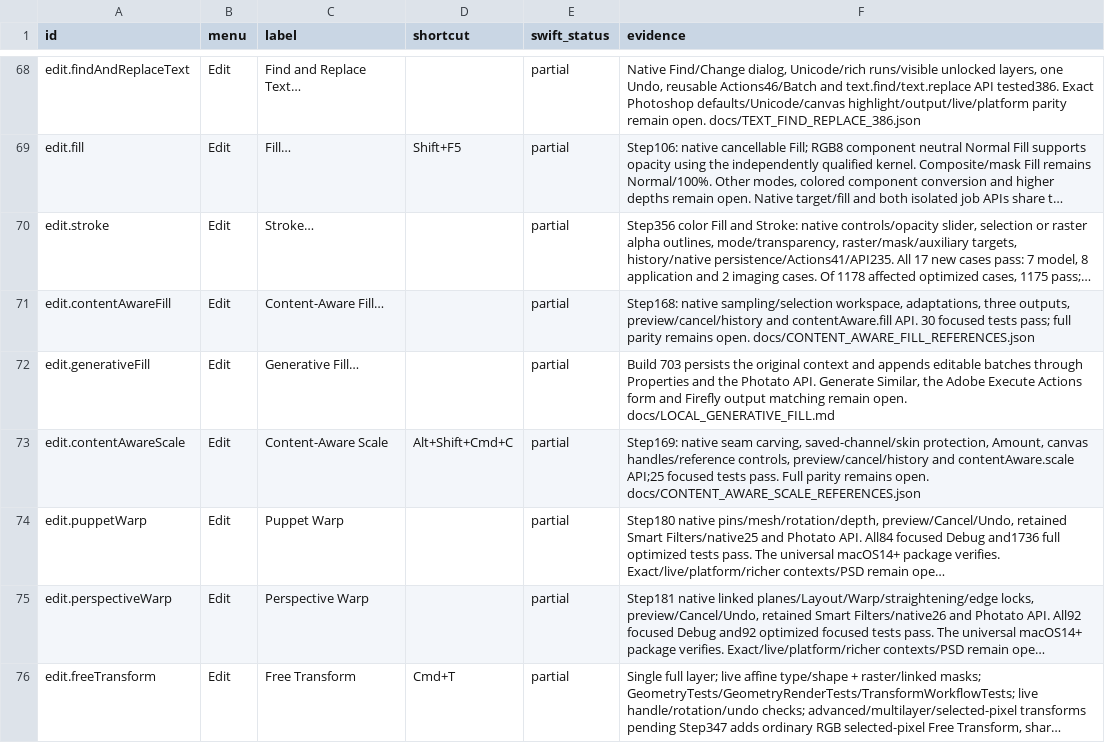
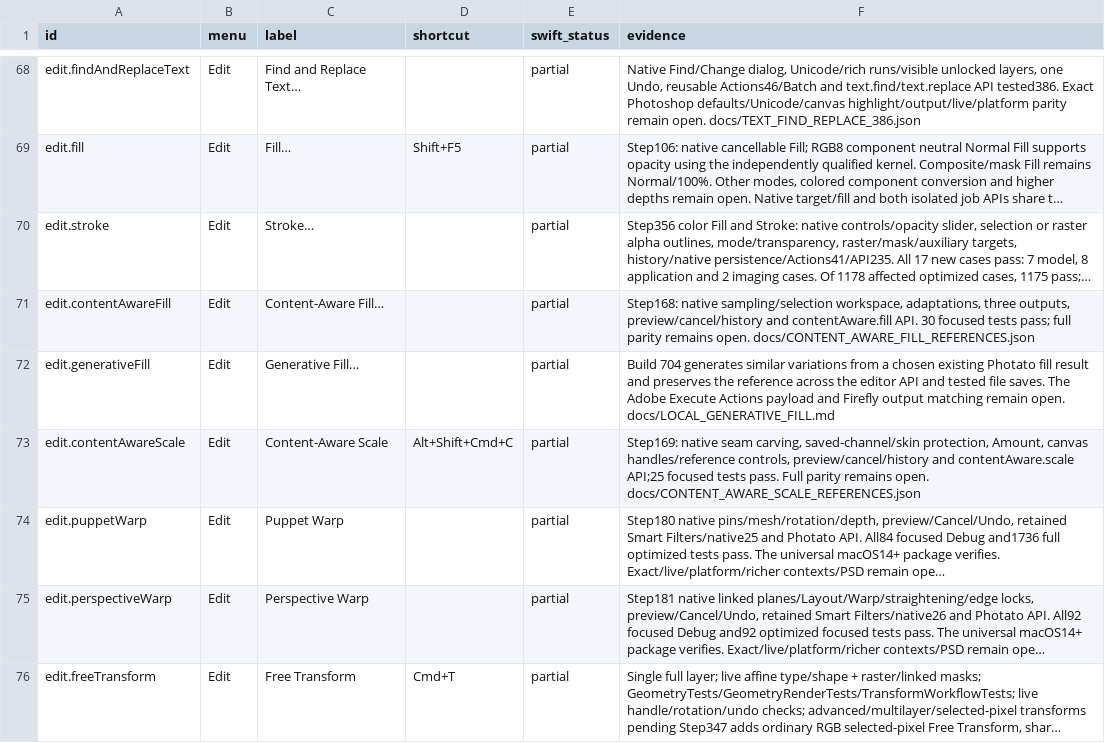
Before and after one commit to ForensicIntelligence/Photato, a CSV file: PhotoCraftSwift/docs/COMMAND_PARITY.csv, drawn as a sheet; only a part is shown, gaps mark what is left out; long unchanged cells end in …; the diff names each change by its address in the sheet, - before the commit and + after, or states it on an @@ line.

Commit message:
Generate similar variations from a saved local fill (704)

```diff
--- a/PhotoCraftSwift/docs/COMMAND_PARITY.csv
+++ b/PhotoCraftSwift/docs/COMMAND_PARITY.csv
-F72 (evidence): Build 703 persists the original context and appends editable batches through Properties and the Photato API. Generate Similar, the Adobe Execute Actions form and Firefly…
+F72 (evidence): Build 704 generates similar variations from a chosen existing Photato fill result and preserves the reference across the editor API and tested file saves. The Adobe Execute Actions payload and Firefly…
```
Also changed, not shown: 26 other files.
